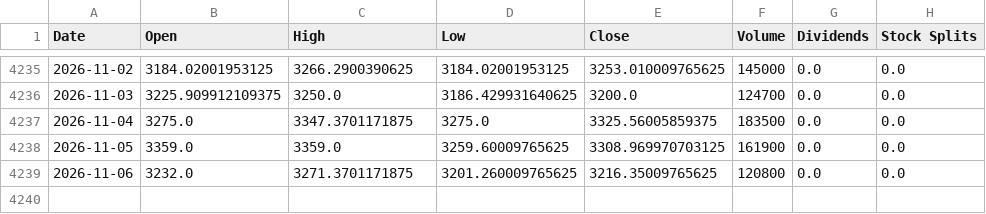
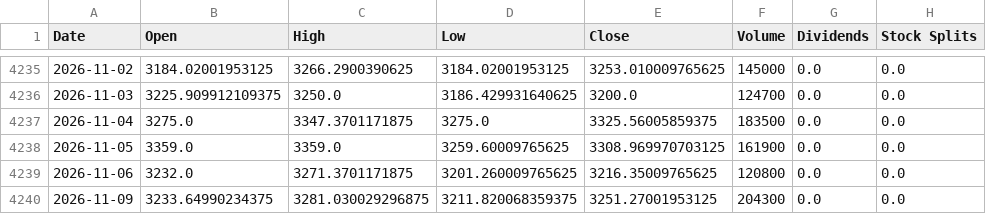
Before and after one commit to jamesf623/strategy_daily, a CSV file: stock_data/AZO.csv, drawn as a sheet; only a part is shown, gaps mark what is left out.

```diff
--- a/stock_data/AZO.csv
+++ b/stock_data/AZO.csv
@@ -4239 +4239,2 @@ Date,Open,High,Low,Close,Volume,Dividends,Stock Splits
 2026-11-06,3232.0,3271.3701171875,3201.260009765625,3216.35009765625,120800,0.0,0.0
+2026-11-09,3233.64990234375,3281.030029296875,3211.820068359375,3251.27001953125,204300,0.0,0.0
```
Also changed, not shown: stock_data/ORLY.csv, stock_data/TSLA.csv.
